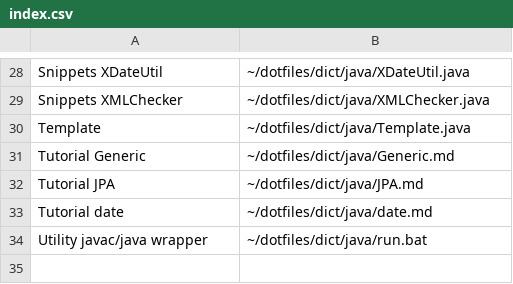
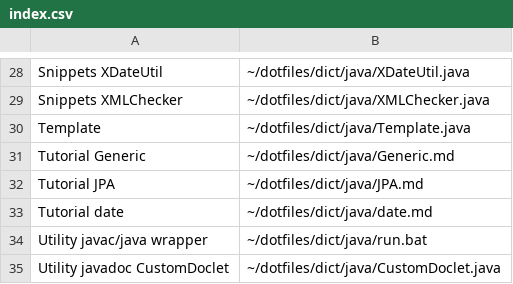
Before and after one commit to mukaiizawa/dotfiles, a CSV file: dict/java/index.csv, drawn as a sheet; only a part is shown, gaps mark what is left out; the diff names each change by its address in the sheet, - before the commit and + after, or states it on an @@ line.

Commit message:
Add custom doclet utility

```diff
--- a/dict/java/index.csv
+++ b/dict/java/index.csv
+row 35: Utility javadoc CustomDoclet | ~/dotfiles/dict/java/CustomDoclet.java
```
Also changed, not shown: 1 other file.
